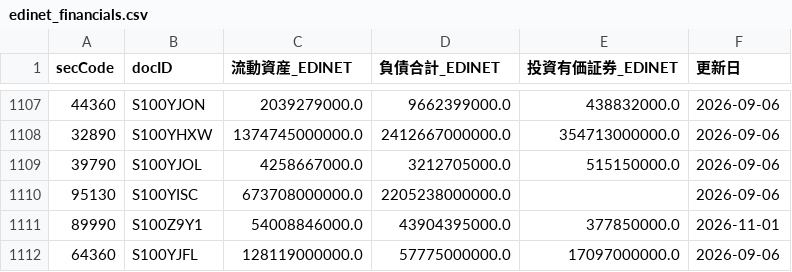
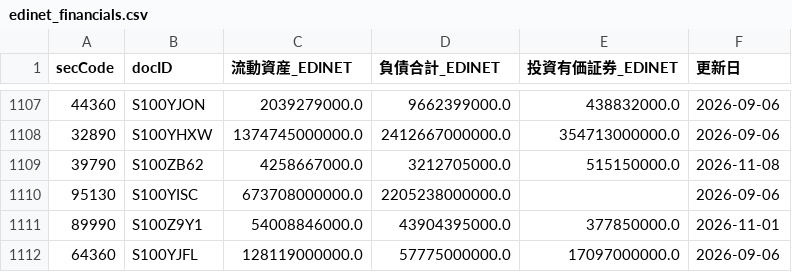
Before and after one commit to gworksandco/netcash-screener, a CSV file: data/edinet_financials.csv, drawn as a sheet; only a part is shown, gaps mark what is left out.

```diff
--- a/data/edinet_financials.csv
+++ b/data/edinet_financials.csv
@@ -1108,3 +1108,3 @@
 32890,S100YHXW,1374745000000.0,2412667000000.0,354713000000.0,2026-09-06
-39790,S100YJOL,4258667000.0,3212705000.0,515150000.0,2026-09-06
+39790,S100ZB62,4258667000.0,3212705000.0,515150000.0,2026-11-08
 95130,S100YISC,673708000000.0,2205238000000.0,,2026-09-06
```
Also changed, not shown: data/edinet_doc_cache.csv.
